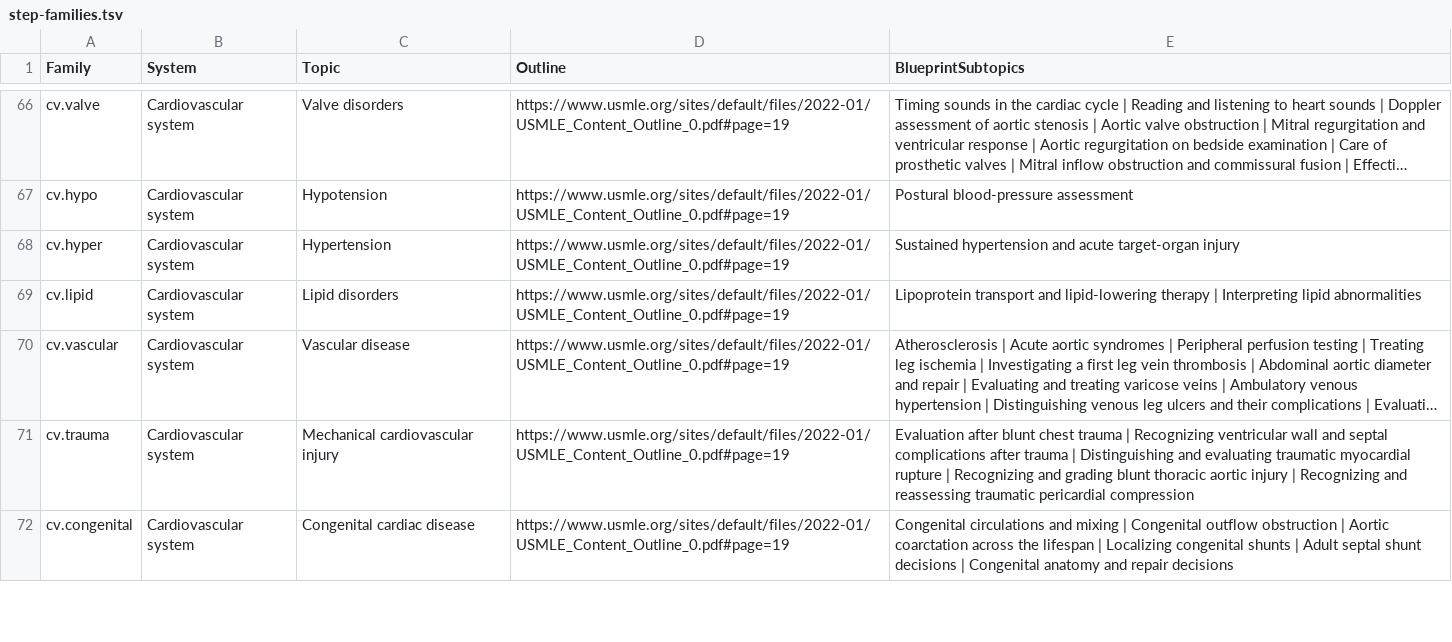
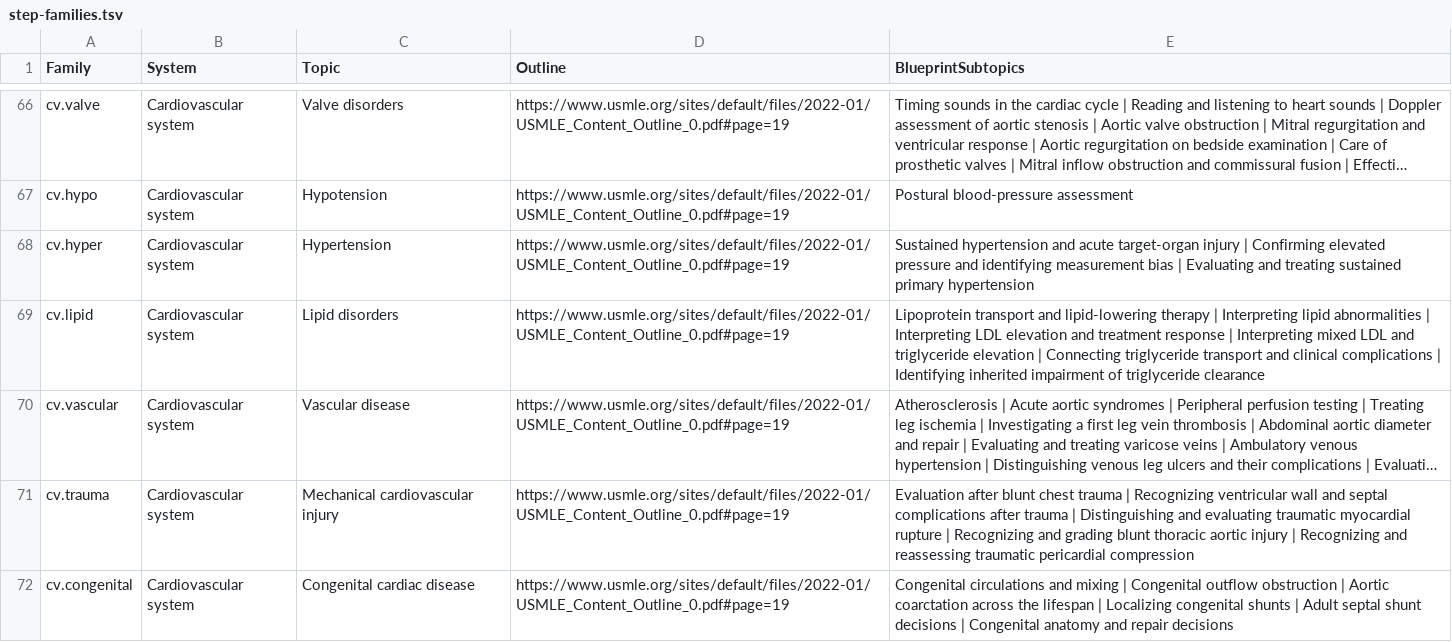
Before and after one commit to bionicles/anki, a TSV file: decks/mcat-usmle/step-families.tsv, drawn as a sheet; only a part is shown, gaps mark what is left out; long unchanged cells end in …; the diff names each change by its address in the sheet, - before the commit and + after, or states it on an @@ line.

```diff
--- a/decks/mcat-usmle/step-families.tsv
+++ b/decks/mcat-usmle/step-families.tsv
-E68 (BlueprintSubtopics): …target-organ injury
+E68 (BlueprintSubtopics): …target-organ injury | Confirming elevated pressure and identifying measurement bias | Evaluating and treating sustained primary hypertension
-E69 (BlueprintSubtopics): …lipid abnormalities
+E69 (BlueprintSubtopics): …lipid abnormalities | Interpreting LDL elevation and treatment response | Interpreting mixed LDL and triglyceride elevation | Connecting triglyceride transport and clinical complications | Identifying inherited impairment of triglyceride clearance
```
Also changed, not shown: decks/mcat-usmle/imaging.tsv, decks/mcat-usmle/step-items.tsv, 20 other files.
